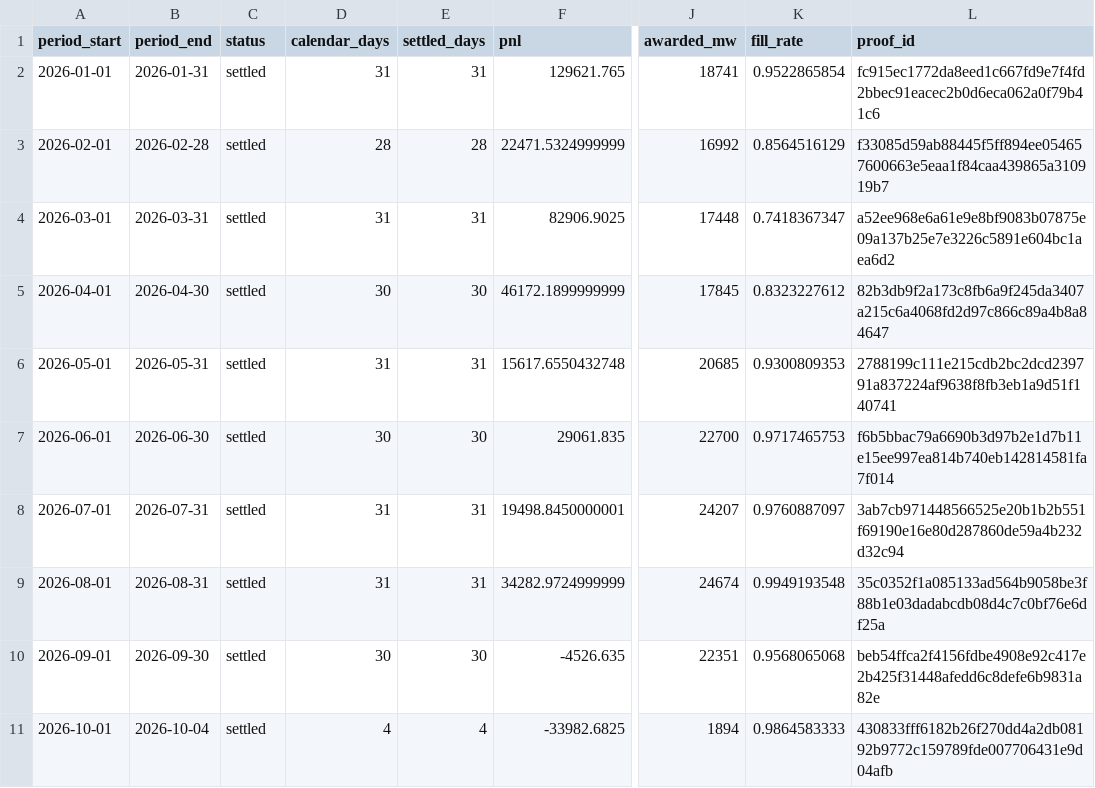
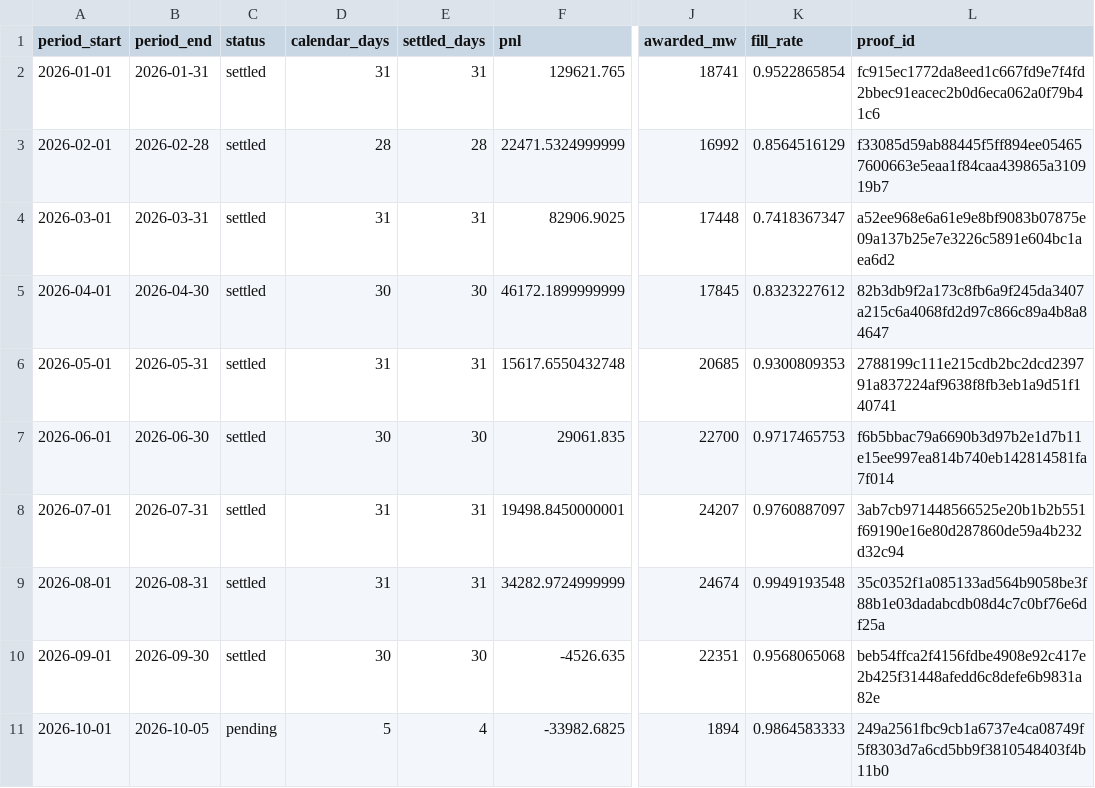
Before and after one commit to jameskim247/ptp-track-record, a CSV file: data/series-01/monthly.csv, drawn as a sheet; only a part is shown, gaps mark what is left out; the diff names each change by its address in the sheet, - before the commit and + after, or states it on an @@ line.

```diff
--- a/data/series-01/monthly.csv
+++ b/data/series-01/monthly.csv
-B11 (period_end): 2026-10-04
+B11 (period_end): 2026-10-05
-C11 (status): settled
+C11 (status): pending
-D11 (calendar_days): 4
+D11 (calendar_days): 5
-L11 (proof_id): 430833fff6182b26f270dd4a2db08192b9772c159789fde007706431e9d04afb
+L11 (proof_id): 249a2561fbc9cb1a6737e4ca08749f5f8303d7a6cd5bb9f3810548403f4b11b0
```
Also changed, not shown: data/series-01/daily.csv, data/series-01/summary.csv, 5 other files.
